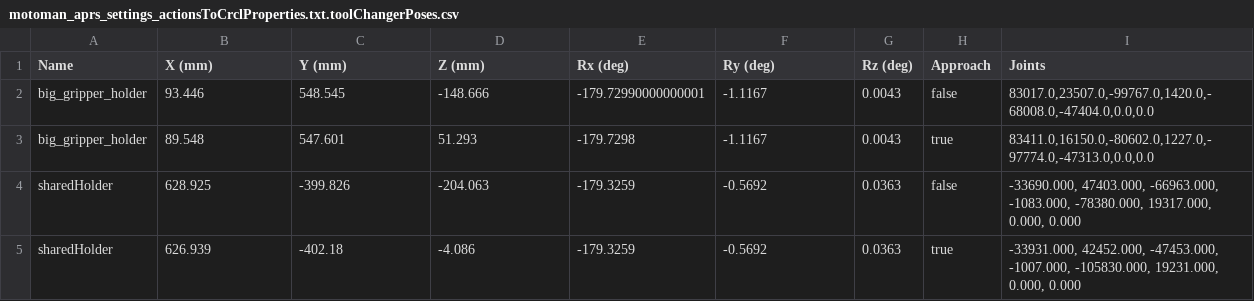
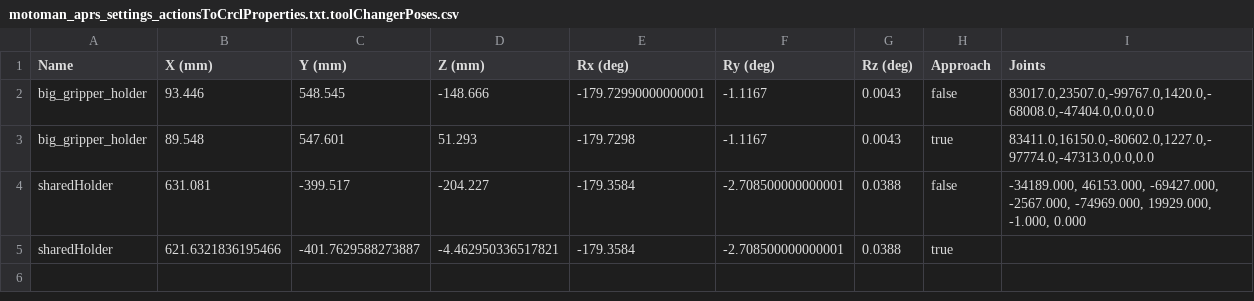
Before and after one commit to wshackle/aprs-framework, a CSV file: example_settings/fanuc_motoman_multi_system_settings/motoman/motoman_aprs_settings_actionsToCrclProperties.txt.toolChangerPoses.csv, drawn as a sheet.

Commit message:
motoman was not capturing small_vacuum tool

```diff
--- a/example_settings/fanuc_motoman_multi_system_settings/motoman/motoman_aprs_settings_actionsToCrclProperties.txt.toolChangerPoses.csv
+++ b/example_settings/fanuc_motoman_multi_system_settings/motoman/motoman_aprs_settings_actionsToCrclProperties.txt.toolChangerPoses.csv
@@ -3,3 +3,3 @@ big_gripper_holder,93.446,548.545,-148.666,-179.72990000000001,-1.1167,0.0043,fa
 big_gripper_holder,89.548,547.601,51.293,-179.7298,-1.1167,0.0043,true,"83411.0,16150.0,-80602.0,1227.0,-97774.0,-47313.0,0.0,0.0"
-sharedHolder,628.925,-399.826,-204.063,-179.3259,-0.5692,0.0363,false,"-33690.000, 47403.000, -66963.000, -1083.000, -78380.000, 19317.000, 0.000, 0.000"
-sharedHolder,626.939,-402.18,-4.086,-179.3259,-0.5692,0.0363,true,"-33931.000, 42452.000, -47453.000, -1007.000, -105830.000, 19231.000, 0.000, 0.000"
+sharedHolder,631.081,-399.517,-204.227,-179.3584,-2.708500000000001,0.0388,false,"-34189.000, 46153.000, -69427.000, -2567.000, -74969.000, 19929.000, -1.000, 0.000"
+sharedHolder,621.6321836195466,-401.7629588273887,-4.462950336517821,-179.3584,-2.708500000000001,0.0388,true,
```
Also changed, not shown: example_settings/fanuc_motoman_multi_system_settings/fanuc/aprs_fanuc_settings_actionsToCrclProperties.txt.toolHolderContents.csv, example_settings/fanuc_motoman_multi_system_settings/motoman/motoman_aprs_settings_actionsToCrclProperties.txt.toolHolderContents.csv, 8 other files.
